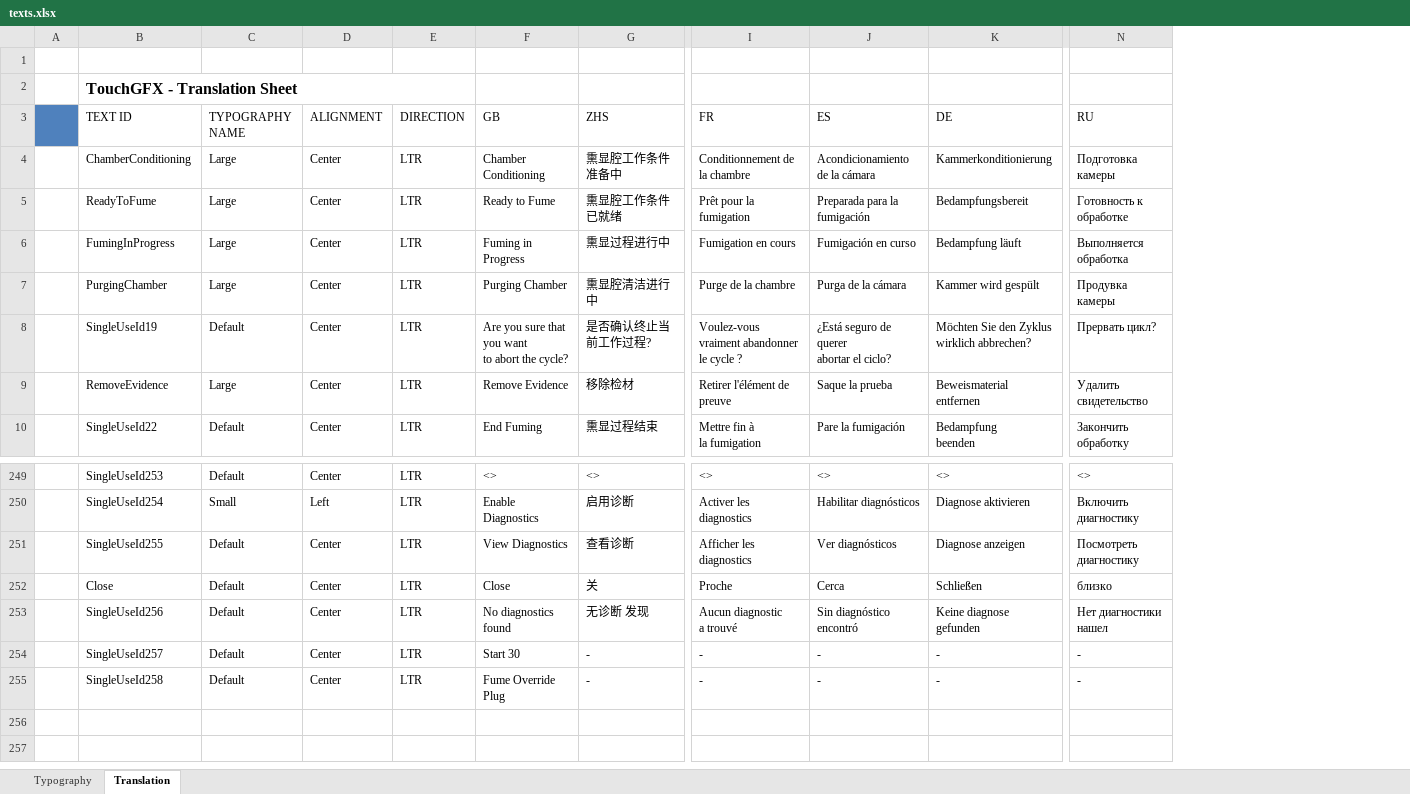
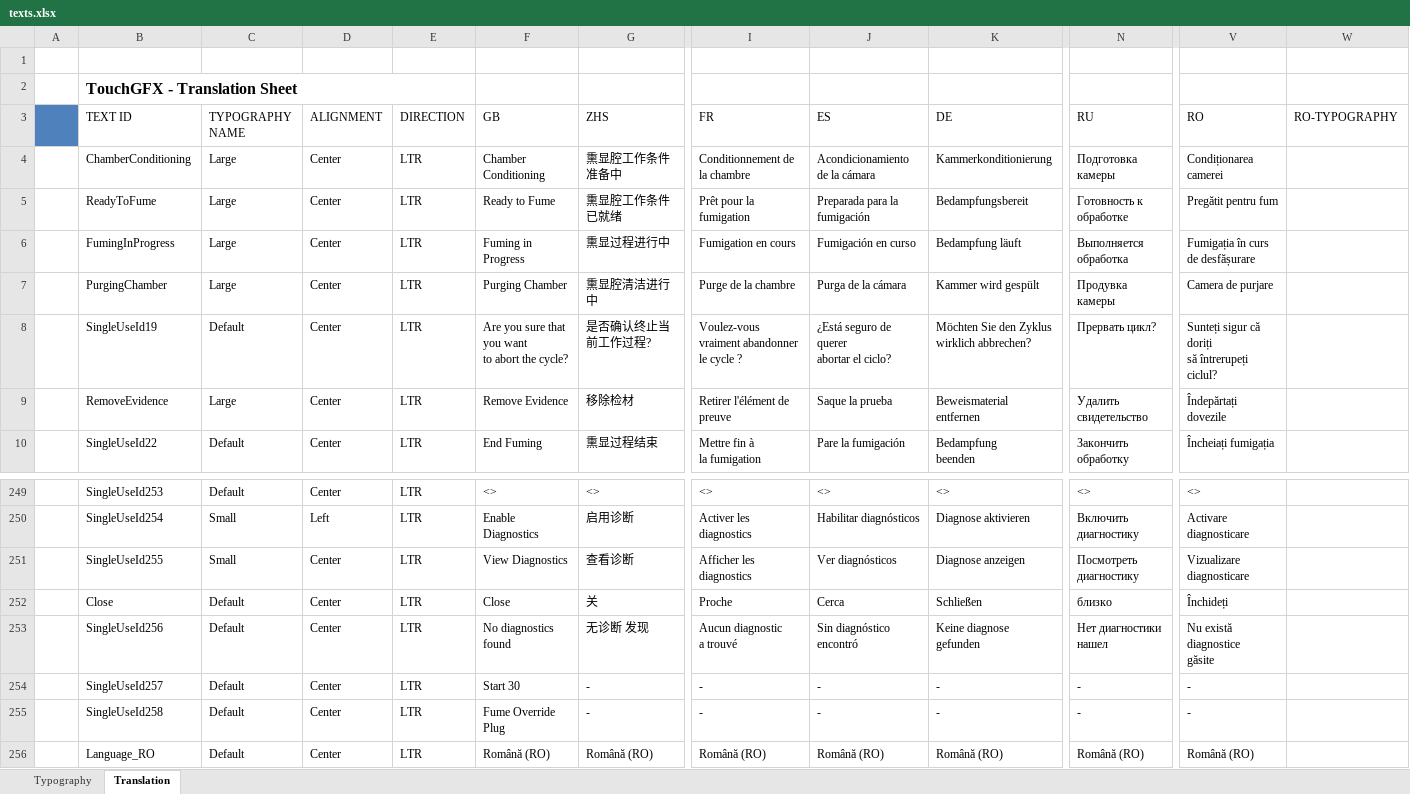
Before and after one commit to john-giles-ff/Recover, an Excel workbook: RECOVER/assets/texts/texts.xlsx, sheet Translation, drawn as a sheet; only a part is shown, gaps mark what is left out; values as stored, in another font and other column widths than the file's, no borders; rows hold the shown columns only; ↵ is a line break in a cell; the diff names each change by its address in the sheet, - before the commit and + after, or states it on an @@ line.

Commit message:
Add Romanian Language

```diff
--- a/RECOVER/assets/texts/texts.xlsx (sheet Translation)
+++ b/RECOVER/assets/texts/texts.xlsx (sheet Translation)
+column V (RO), rows 4-10: Condiționarea camerei | Pregătit pentru fum | Fumigația în curs de desfășurare | Camera de purjare | Sunteți sigur că doriți ↵ să întrerupeți ciclul? | Îndepărtați dovezile | Încheiați fumigația; rows 249-255: <> | Activare diagnosticare | Vizualizare diagnosticare | Închideți | Nu există diagnostice ↵ găsite | - | -
+column W (RO-TYPOGRAPHY), empty
-C251 (TYPOGRAPHY NAME): Default
+C251 (TYPOGRAPHY NAME): Small
+row 256:  | Language_RO | Default | Center | LTR | Română (RO) | Română (RO) | Română (RO) | Română (RO) | Română (RO) | Română (RO) | Română (RO)
```
Also changed, not shown: 2 other files.
